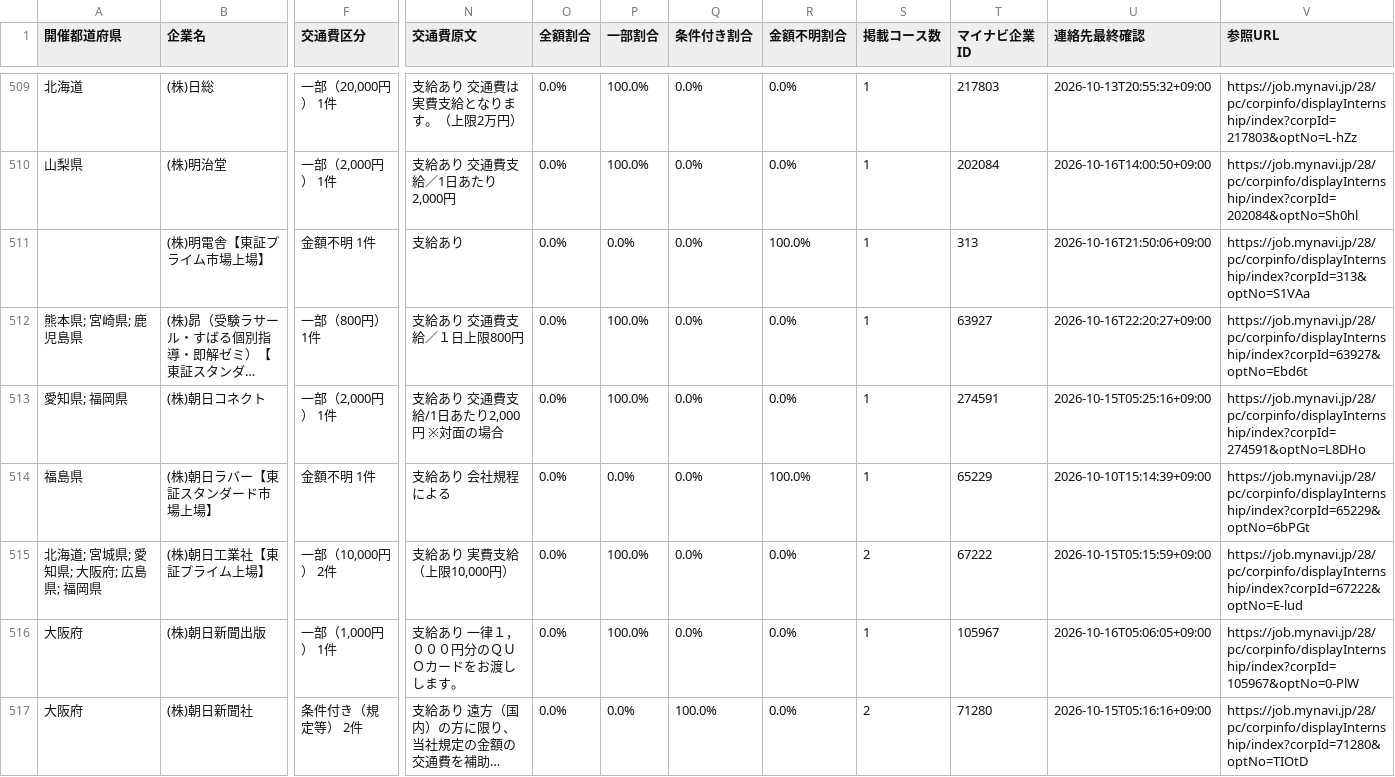
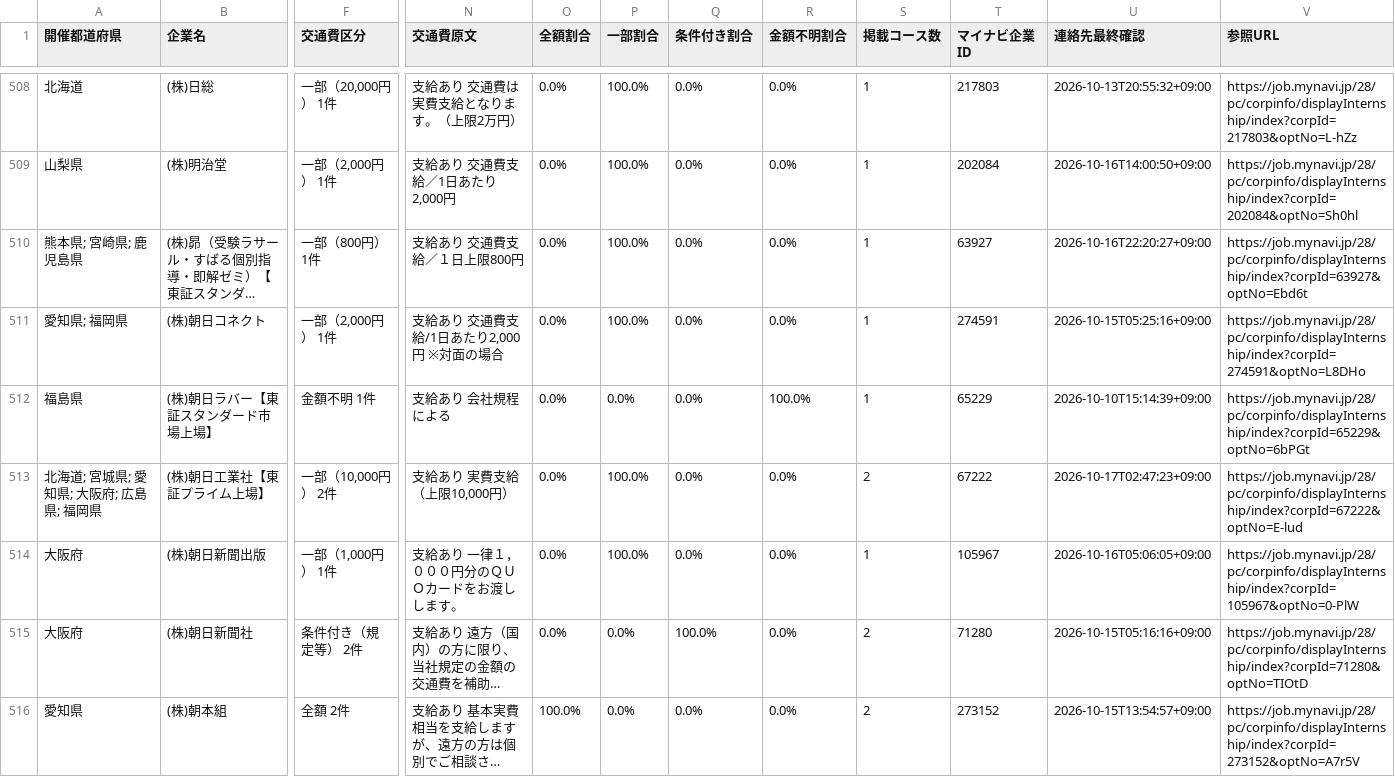
Before and after one commit to karoronnnaoto-hue/mynavi-transport-pwa, a CSV file: docs/data/company_contacts.csv, drawn as a sheet; only a part is shown, gaps mark what is left out; the shorter side is filled out with more unchanged rows; long unchanged cells end in …; removed rows and columns are numbered as before the commit, all else as after; rows hold the shown columns only; the diff covers the shown part only; the diff names each change by its address in the sheet, - before the commit and + after, or states it on an @@ line.

```diff
--- a/docs/data/company_contacts.csv
+++ b/docs/data/company_contacts.csv
-row 511:  | (株)明電舎【東証プライム市場上場】 | 金額不明 1件 | 支給あり | 0.0% | 0.0% | 0.0% | 100.0% | 1 | 313 | 2026-10-16T21:50:06+09:00 | https://job.mynavi.jp/28/pc/corpinfo/displayInternship/index?corpId=313&optNo=S1VAa
-U513 (連絡先最終確認): 2026-10-15T05:15:59+09:00
+U513 (連絡先最終確認): 2026-10-17T02:47:23+09:00
```
Also changed, not shown: 1 added row, 7 removed rows and 46 edited cells elsewhere in this file, 4 other files.
